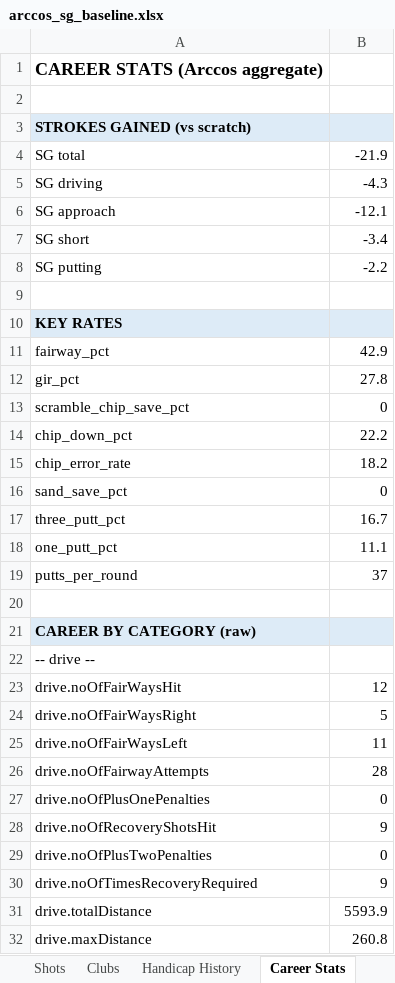
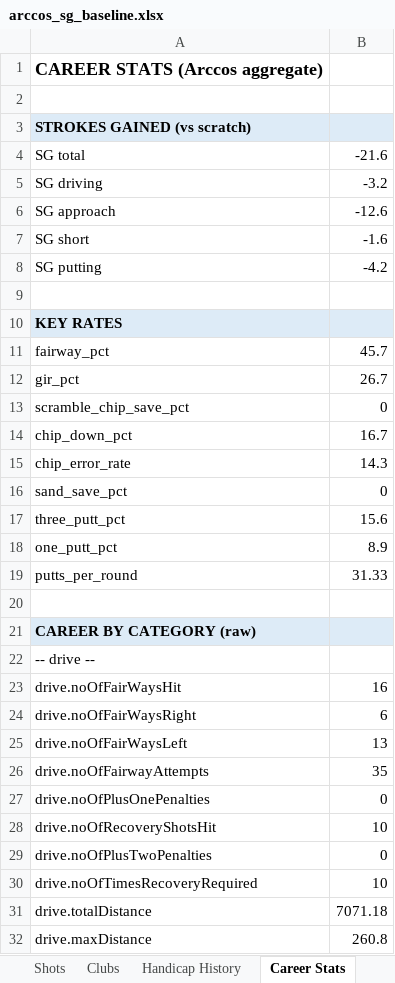
Before and after one commit to chrisdecali/arccos-sg-baseline, an Excel workbook: arccos_sg_baseline.xlsx, sheet Career Stats, drawn as a sheet; only a part is shown; values as stored, in another font and other column widths than the file's, no borders; the diff covers the shown part only; the diff names each change by its address in the sheet, - before the commit and + after, or states it on an @@ line.

```diff
--- a/arccos_sg_baseline.xlsx (sheet Career Stats)
+++ b/arccos_sg_baseline.xlsx (sheet Career Stats)
-B4: -21.9
+B4: -21.6
-B5: -4.3
+B5: -3.2
-B6: -12.1
+B6: -12.6
-B7: -3.4
+B7: -1.6
-B8: -2.2
+B8: -4.2
-B11: 42.9
+B11: 45.7
-B12: 27.8
+B12: 26.7
-B14: 22.2
+B14: 16.7
-B15: 18.2
+B15: 14.3
-B17: 16.7
+B17: 15.6
-B18: 11.1
+B18: 8.9
-B19: 37
+B19: 31.33
-B23: 12
+B23: 16
-B24: 5
+B24: 6
-B25: 11
+B25: 13
-B26: 28
+B26: 35
-B28: 9
+B28: 10
-B30: 9
+B30: 10
-B31: 5593.9
+B31: 7071.18
```
Also changed, not shown: 46 edited cells elsewhere in this sheet, sheet Shots, sheet Holes, sheet Clubs, sheet Rounds, sheet Baseline Summary, sheet Handicap History, 15 other files.
